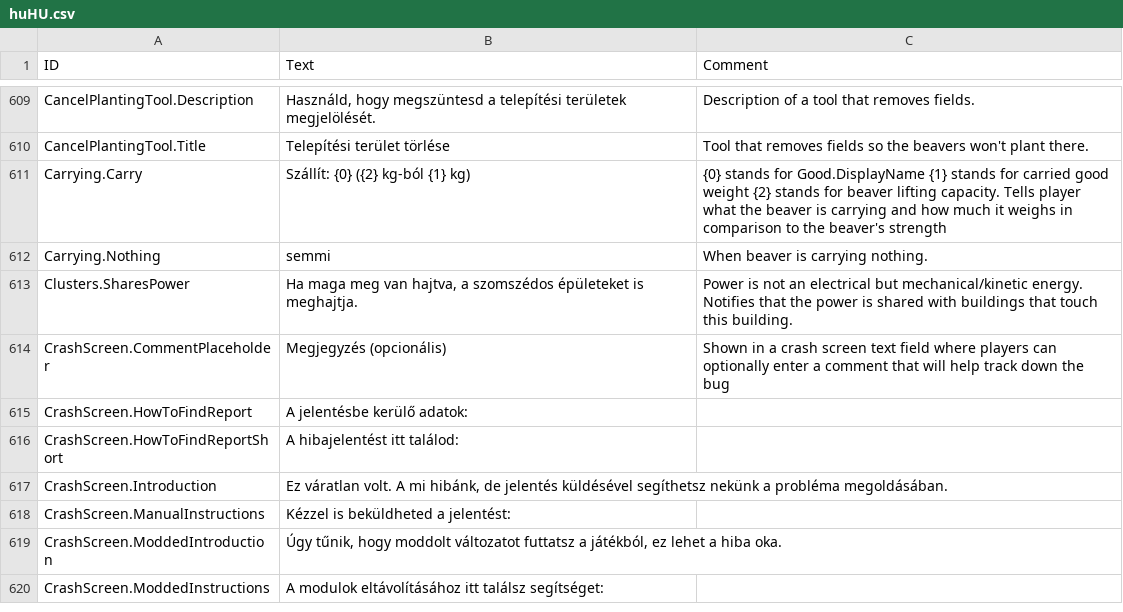
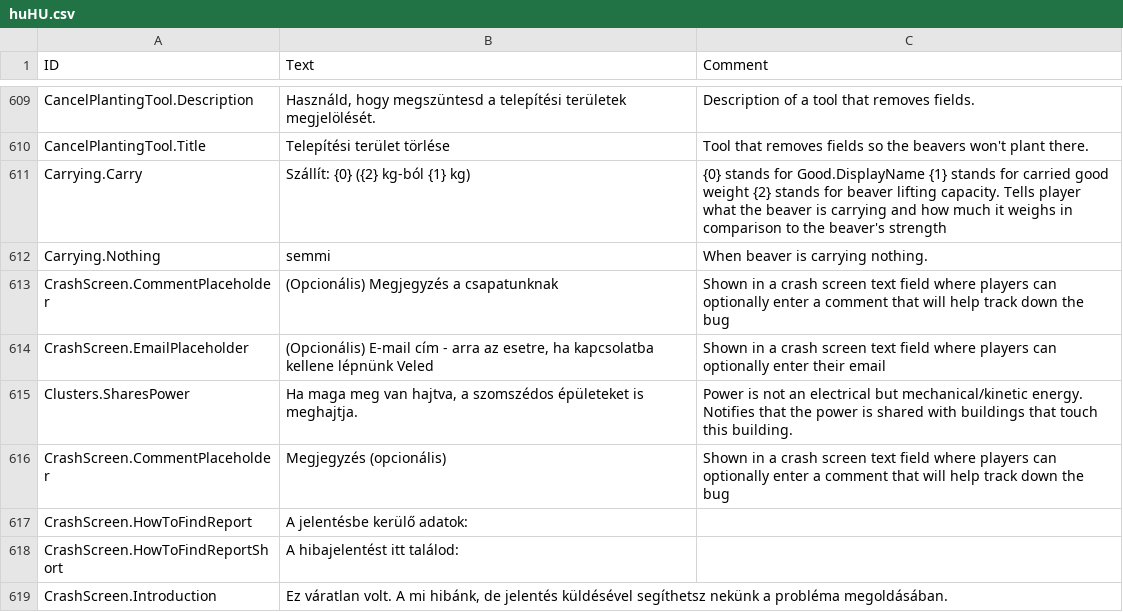
Before and after one commit to thendarion/timberborn-magyaritas, a CSV file: huHU/Localizations/huHU.csv, drawn as a sheet; only a part is shown, gaps mark what is left out; the shorter side is filled out with more unchanged rows; the diff names each change by its address in the sheet, - before the commit and + after, or states it on an @@ line.

Commit message:
Update huHU.csv
added translations of CrashScreen.CommentPlaceholder and CrashScreen.EmailPlaceholder fields

```diff
--- a/huHU/Localizations/huHU.csv
+++ b/huHU/Localizations/huHU.csv
+row 613: CrashScreen.CommentPlaceholder | (Opcionális) Megjegyzés a csapatunknak | Shown in a crash screen text field where players can optionally enter a comment that will help track down the bug
+row 614: CrashScreen.EmailPlaceholder | (Opcionális) E-mail cím - arra az esetre, ha kapcsolatba kellene lépnünk Veled | Shown in a crash screen text field where players can optionally enter their email
```
